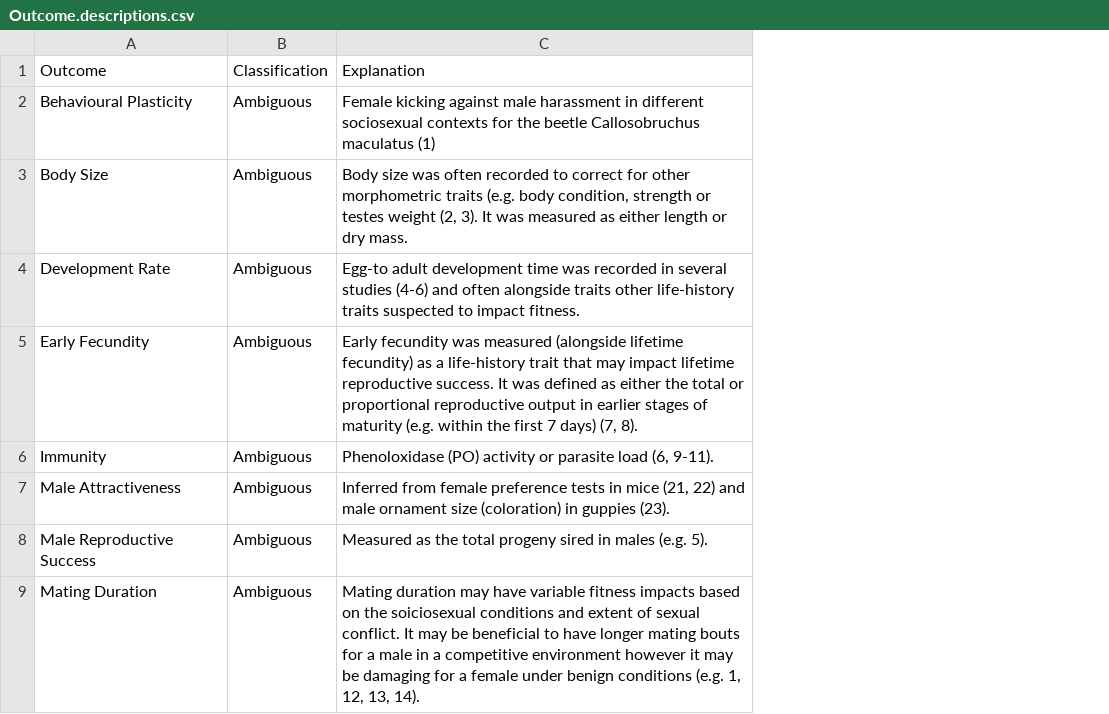
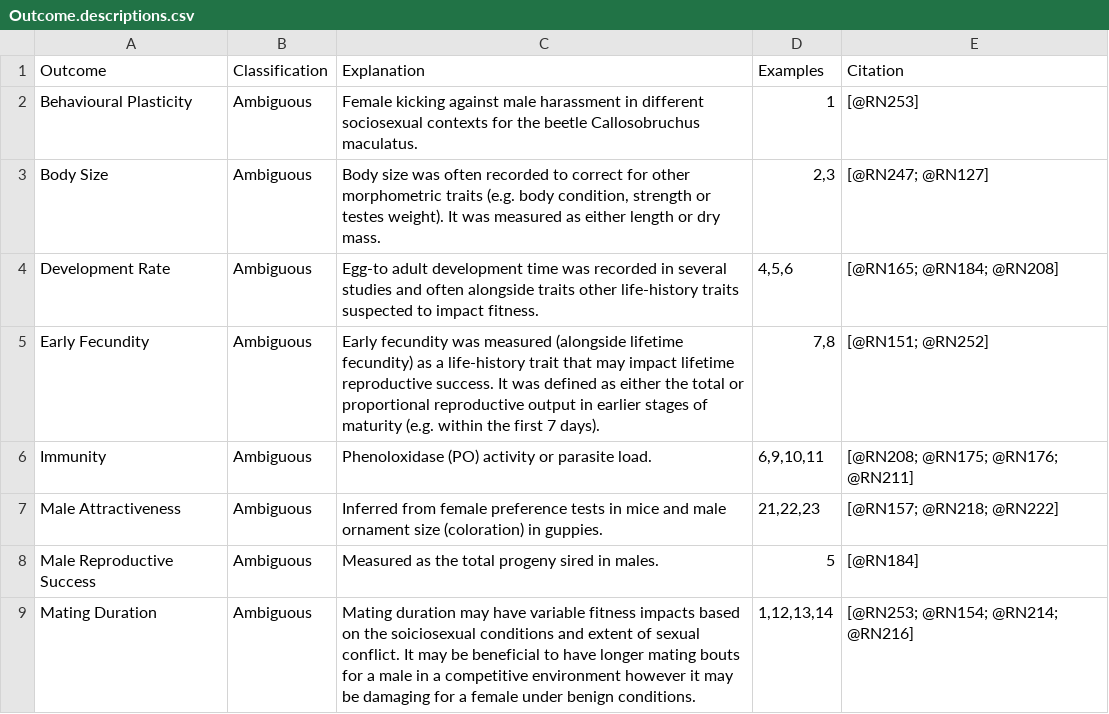
Before and after one commit to JustinCally/SexualSelection, a CSV file: data/Outcome.descriptions.csv, drawn as a sheet; only a part is shown; removed rows and columns are numbered as before the commit, all else as after; the diff names each change by its address in the sheet, - before the commit and + after, or states it on an @@ line.

```diff
--- a/data/Outcome.descriptions.csv
+++ b/data/Outcome.descriptions.csv
-column C (Explanation), rows 2-9: Female kicking against male harassment in different sociosexual contexts for the beetle Callosobruchus maculatus (1) | Body size was often recorded to correct for other morphometric traits (e.g. body condition, strength or testes weight (2, 3). It was measured as either length or dry mass. | Egg-to adult development time was recorded in several studies (4-6) and often alongside traits other life-history traits suspected to impact fitness. | Early fecundity was measured (alongside lifetime fecundity) as a life-history trait that may impact lifetime reproductive success. It was defined as either the total or proportional reproductive output in earlier stages of maturity (e.g. within the first 7 days) (7, 8). | Phenoloxidase (PO) activity or parasite load (6, 9-11). | Inferred from female preference tests in mice (21, 22) and male ornament size (coloration) in guppies (23). | Measured as the total progeny sired in males (e.g. 5). | Mating duration may have variable fitness impacts based on the soiciosexual conditions and extent of sexual conflict. It may be beneficial to have longer mating bouts for a male in a competitive environment however it may be damaging for a female under benign conditions (e.g. 1, 12, 13, 14).
+column C (Explanation), rows 2-9: Female kicking against male harassment in different sociosexual contexts for the beetle Callosobruchus maculatus. | Body size was often recorded to correct for other morphometric traits (e.g. body condition, strength or testes weight). It was measured as either length or dry mass. | Egg-to adult development time was recorded in several studies and often alongside traits other life-history traits suspected to impact fitness. | Early fecundity was measured (alongside lifetime fecundity) as a life-history trait that may impact lifetime reproductive success. It was defined as either the total or proportional reproductive output in earlier stages of maturity (e.g. within the first 7 days). | Phenoloxidase (PO) activity or parasite load. | Inferred from female preference tests in mice and male ornament size (coloration) in guppies. | Measured as the total progeny sired in males. | Mating duration may have variable fitness impacts based on the soiciosexual conditions and extent of sexual conflict. It may be beneficial to have longer mating bouts for a male in a competitive environment however it may be damaging for a female under benign conditions.
+column D (Examples), rows 2-9: 1 | 2,3 | 4,5,6 | 7,8 | 6,9,10,11 | 21,22,23 | 5 | 1,12,13,14
+column E (Citation), rows 2-9: [@RN253] | [@RN247; @RN127] | [@RN165; @RN184; @RN208] | [@RN151; @RN252] | [@RN208; @RN175; @RN176; @RN211] | [@RN157; @RN218; @RN222] | [@RN184] | [@RN253; @RN154; @RN214; @RN216]
```
Also changed, not shown: data/Eligibility Workbook.csv, data/references.tableS1.csv, 6 other files.
